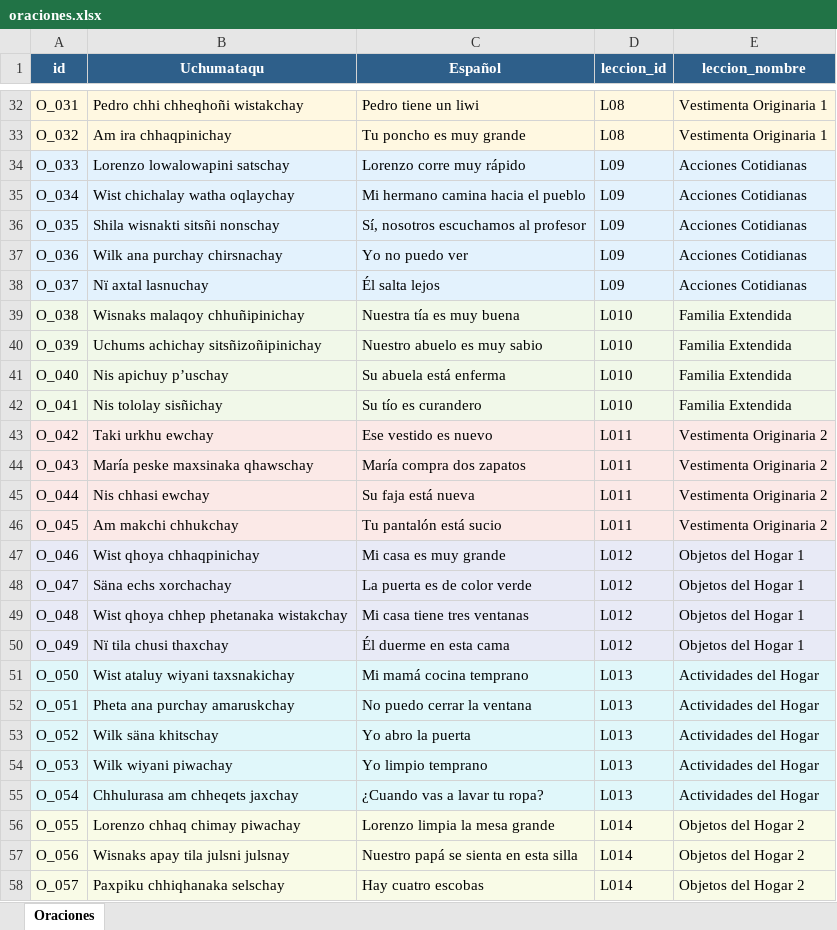
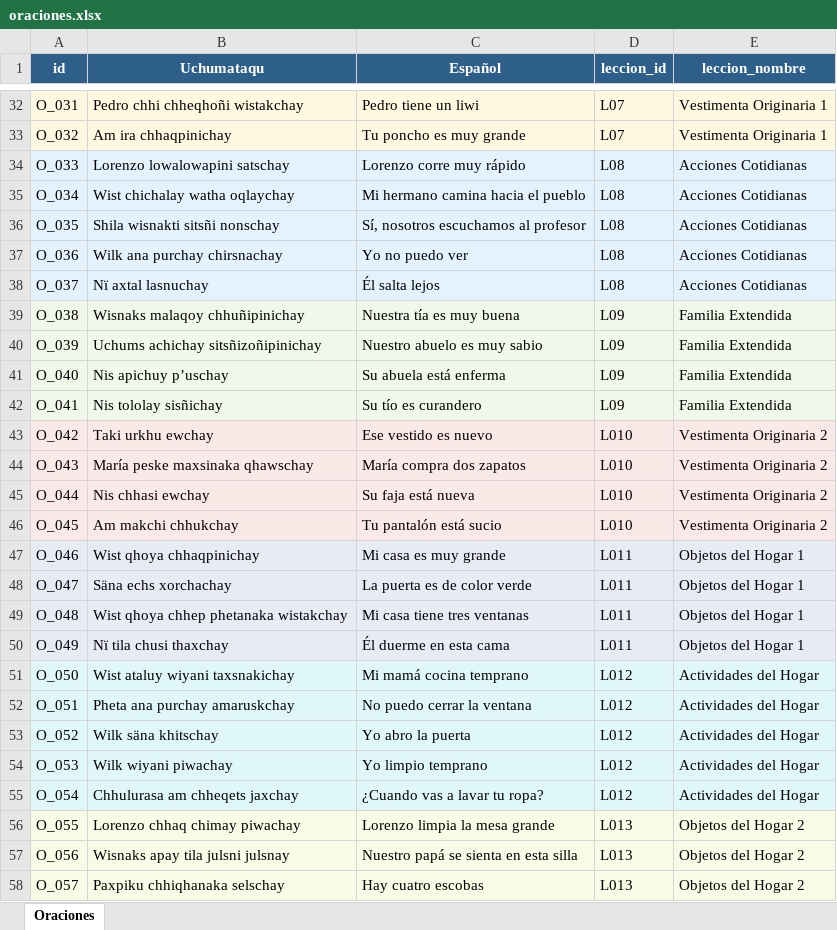
Before and after one commit to DevTicona/uchumataqu-core, an Excel workbook: excel/oraciones.xlsx, sheet Oraciones, drawn as a sheet; only a part is shown, gaps mark what is left out; values as stored, in another font and other column widths than the file's, no borders; the diff covers the shown part only; the diff names each change by its address in the sheet, - before the commit and + after, or states it on an @@ line.

Commit message:
feat(curriculo): actualizar a 26 lecciones y regenerar corpus y escenarios RA

```diff
--- a/excel/oraciones.xlsx (sheet Oraciones)
+++ b/excel/oraciones.xlsx (sheet Oraciones)
-D32:D33 (leccion_id): L08
+D32:D33 (leccion_id): L07
-D34:D38 (leccion_id): L09
+D34:D38 (leccion_id): L08
-D39:D42 (leccion_id): L010
+D39:D42 (leccion_id): L09
-D43:D46 (leccion_id): L011
+D43:D46 (leccion_id): L010
-D47:D50 (leccion_id): L012
+D47:D50 (leccion_id): L011
-D51:D55 (leccion_id): L013
+D51:D55 (leccion_id): L012
-D56:D58 (leccion_id): L014
+D56:D58 (leccion_id): L013
```
Also changed, not shown: 2 added rows, 98 edited cells and cell formats elsewhere in this sheet, 7 other files.
